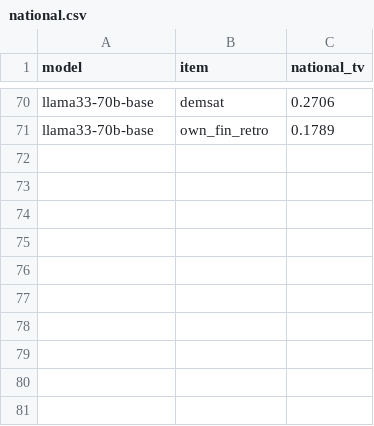
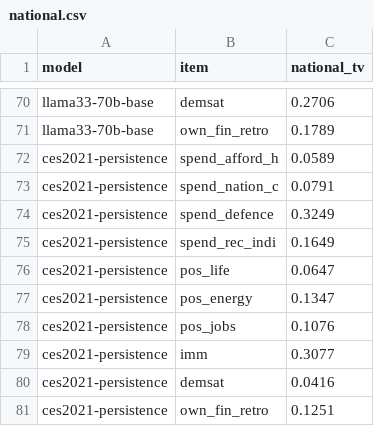
Before and after one commit to hubcad25/article_silicon_sampling_quebec, a CSV file: benchmark/results/national.csv, drawn as a sheet; only a part is shown, gaps mark what is left out.

```diff
--- a/benchmark/results/national.csv
+++ b/benchmark/results/national.csv
@@ -71 +71,11 @@ llama33-70b-base,demsat,0.2706
 llama33-70b-base,own_fin_retro,0.1789
+ces2021-persistence,spend_afford_h,0.0589
+ces2021-persistence,spend_nation_c,0.0791
+ces2021-persistence,spend_defence,0.3249
+ces2021-persistence,spend_rec_indi,0.1649
+ces2021-persistence,pos_life,0.0647
+ces2021-persistence,pos_energy,0.1347
+ces2021-persistence,pos_jobs,0.1076
+ces2021-persistence,imm,0.3077
+ces2021-persistence,demsat,0.0416
+ces2021-persistence,own_fin_retro,0.1251
```
Also changed, not shown: benchmark/results/contrasts.csv, benchmark/results/strata.csv, 7 other files.
